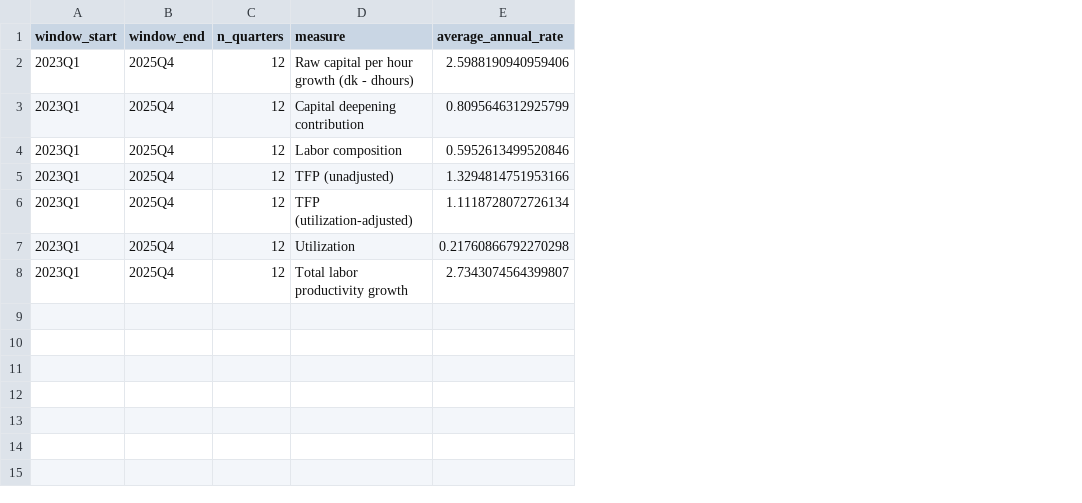
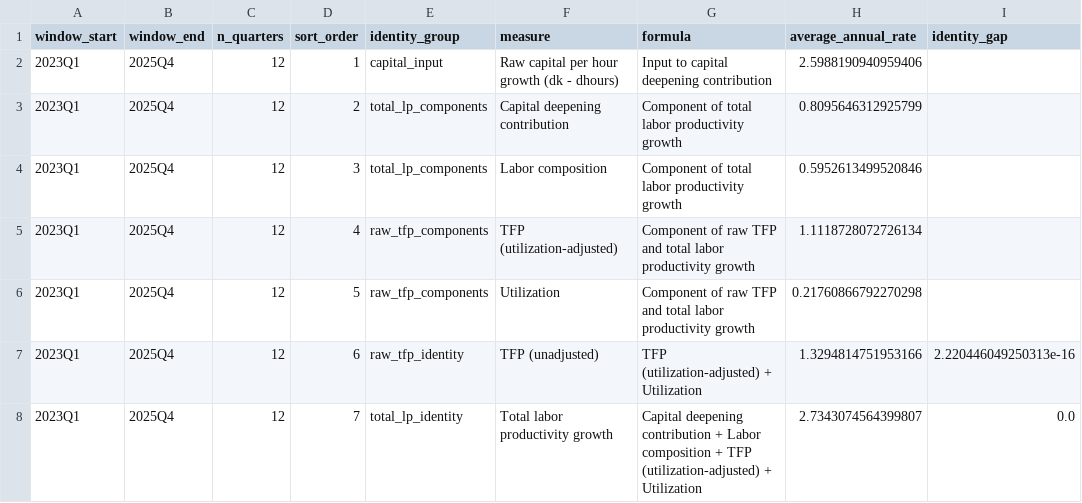
Before and after one commit to rmmomin/productivity-decomposition, a CSV file: output/productivity_decomposition_bridge.csv, drawn as a sheet; addresses are those after the commit; the diff names each change by its address in the sheet, - before the commit and + after, or states it on an @@ line.

Commit message:
Add utilization-adjusted TFP decomposition outputs

```diff
--- a/output/productivity_decomposition_bridge.csv
+++ b/output/productivity_decomposition_bridge.csv
+column D (sort_order), rows 2-6: 1 | 2 | 3 | 4 | 5; row 8: 7
+column E (identity_group), rows 2-6: capital_input | total_lp_components | total_lp_components | raw_tfp_components | raw_tfp_components; row 8: total_lp_identity
+column G (formula), rows 2-6: Input to capital deepening contribution | Component of total labor productivity growth | Component of total labor productivity growth | Component of raw TFP and total labor productivity growth | Component of raw TFP and total labor productivity growth; row 8: Capital deepening contribution + Labor composition + TFP (utilization-adjusted) + Utilization
+column I (identity_gap), row 8: 0.0
@@ row 5 moved to row 7: 2023Q1 @@
```
Also changed, not shown: 9 other files.
